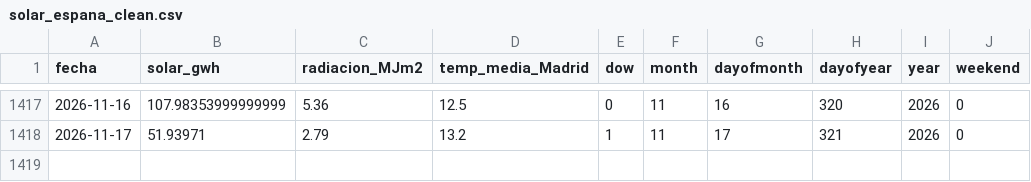
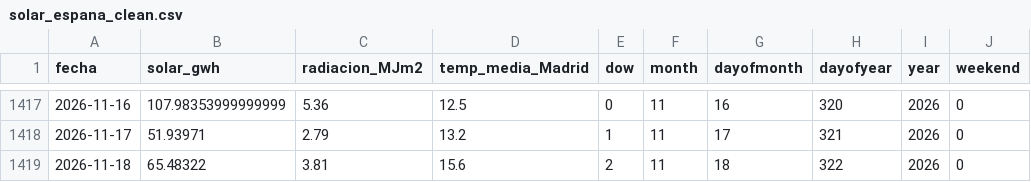
Before and after one commit to alvarodc093-pixel/Energia-Solar, a CSV file: data/solar_espana_clean.csv, drawn as a sheet; only a part is shown, gaps mark what is left out; the diff names each change by its address in the sheet, - before the commit and + after, or states it on an @@ line.

```diff
--- a/data/solar_espana_clean.csv
+++ b/data/solar_espana_clean.csv
+row 1419: 2026-11-18 | 65.48322 | 3.81 | 15.6 | 2 | 11 | 18 | 322 | 2026 | 0
```
Also changed, not shown: data/solar_espana.csv, 1 other file.
